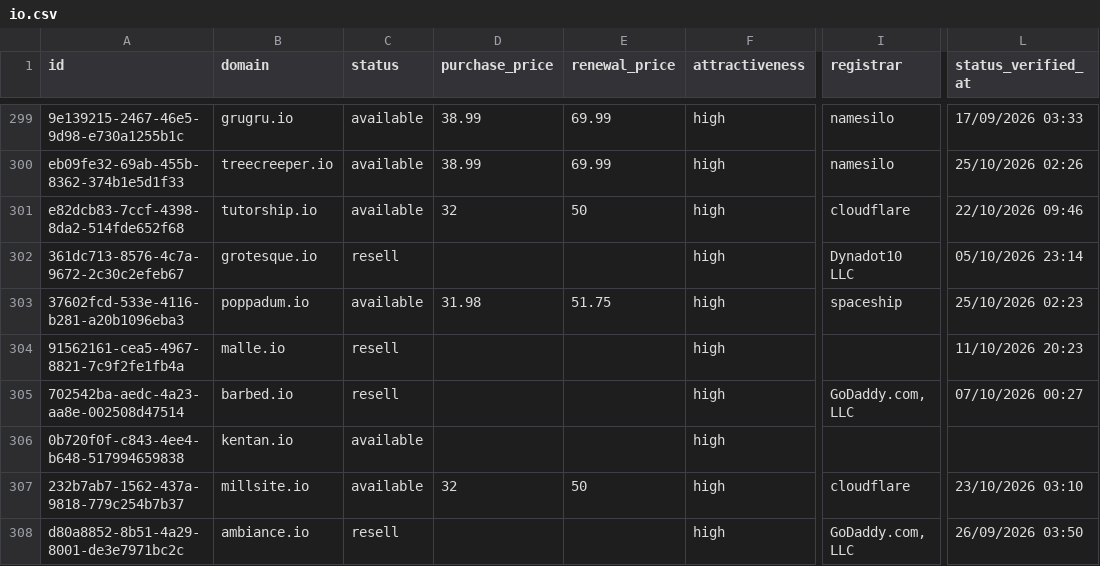
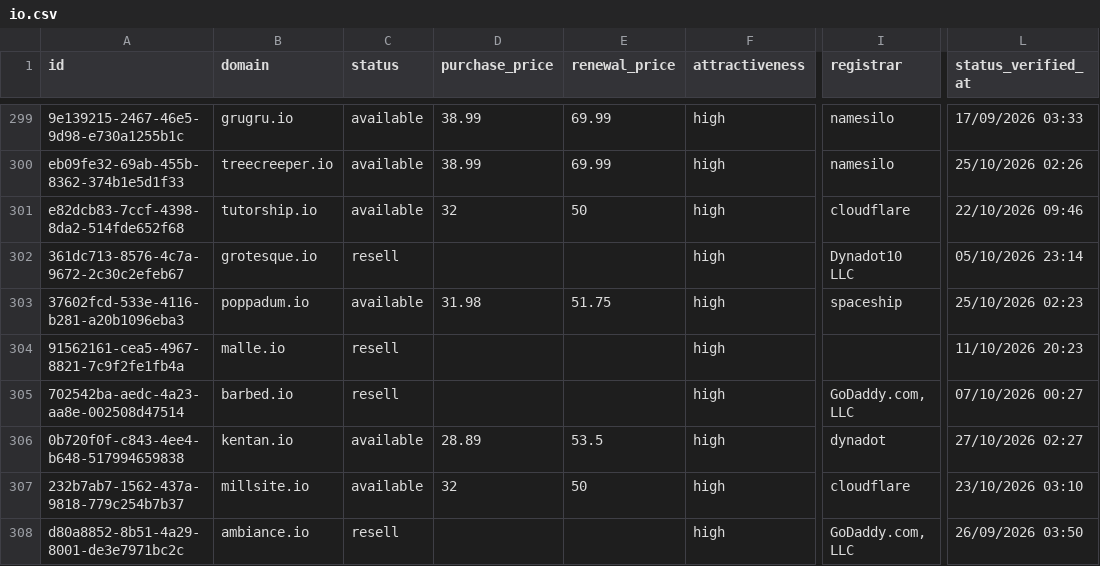
Before and after one commit to UniqueDomains/io-oneword-domains, a CSV file: io.csv, drawn as a sheet; only a part is shown, gaps mark what is left out; the diff covers the shown part only; the diff names each change by its address in the sheet, - before the commit and + after, or states it on an @@ line.

```diff
--- a/io.csv
+++ b/io.csv
-D306 (purchase_price): (empty)
+D306 (purchase_price): 28.89
-E306 (renewal_price): (empty)
+E306 (renewal_price): 53.5
-I306 (registrar): (empty)
+I306 (registrar): dynadot
-L306 (status_verified_at): (empty)
+L306 (status_verified_at): 27/10/2026 02:27
```
Also changed, not shown: 6 added rows, 6 removed rows and 72 edited cells elsewhere in this file, 4 other files.
